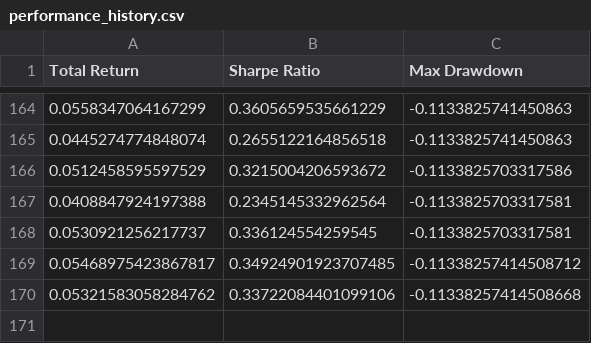
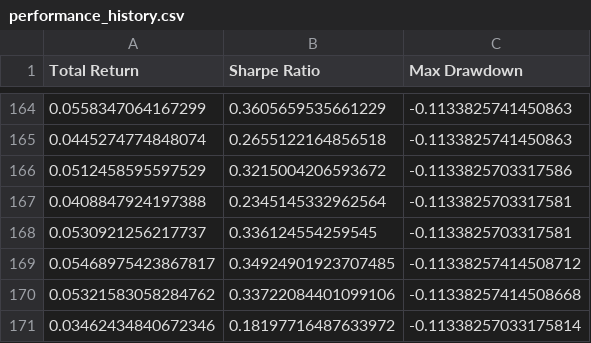
Before and after one commit to zeo-nyx/quant-daily-backtest, a CSV file: state/performance_history.csv, drawn as a sheet; only a part is shown, gaps mark what is left out; the diff names each change by its address in the sheet, - before the commit and + after, or states it on an @@ line.

```diff
--- a/state/performance_history.csv
+++ b/state/performance_history.csv
+row 171: 0.03462434840672346 | 0.18197716487633972 | -0.11338257033175814
```
Also changed, not shown: 2 other files.
